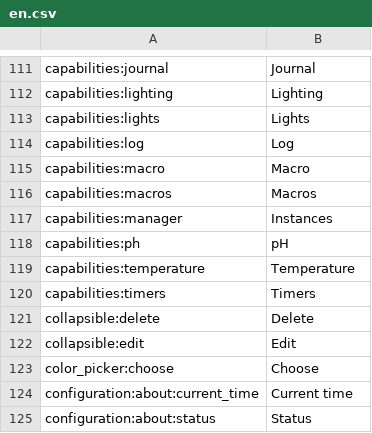
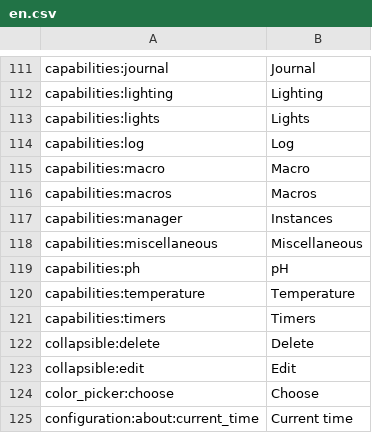
Before and after one commit to prsws/reef-pi, a CSV file: front-end/assets/translations/en.csv, drawn as a sheet; only a part is shown, gaps mark what is left out; the shorter side is filled out with more unchanged rows.

```diff
--- a/front-end/assets/translations/en.csv
+++ b/front-end/assets/translations/en.csv
@@ -117,2 +117,3 @@ capabilities:macros,Macros
 capabilities:manager,Instances
+capabilities:miscellaneous,Miscellaneous
 capabilities:ph,pH
```
Also changed, not shown: front-end/assets/translations/de.csv, front-end/assets/translations/es.csv, 8 other files.
